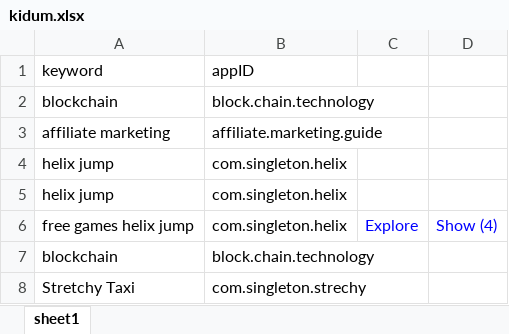
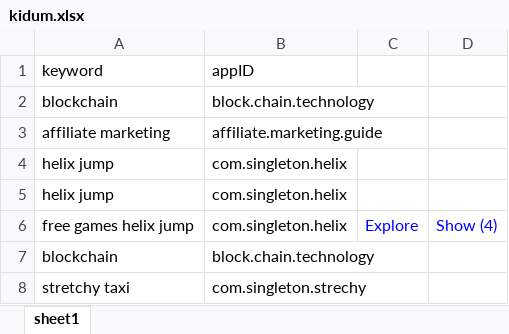
Before and after one commit to sugarderryfire/awsMultiThreadSheet, an Excel workbook: kidum.xlsx, sheet sheet1, drawn as a sheet; values as stored, in another font and other column widths than the file's, no borders; the diff names each change by its address in the sheet, - before the commit and + after, or states it on an @@ line.

Commit message:
Add files via upload

```diff
--- a/kidum.xlsx (sheet sheet1)
+++ b/kidum.xlsx (sheet sheet1)
-A8 (keyword): Stretchy Taxi
+A8 (keyword): stretchy taxi
```
